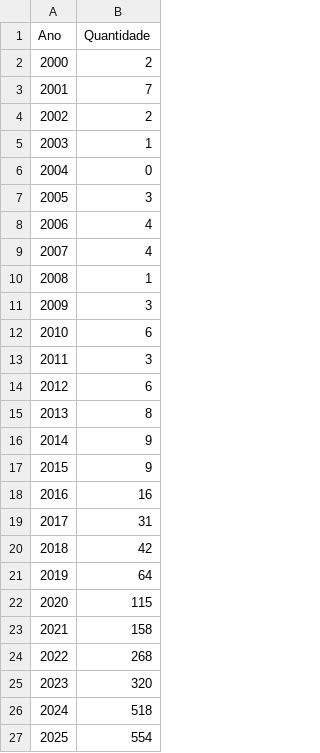
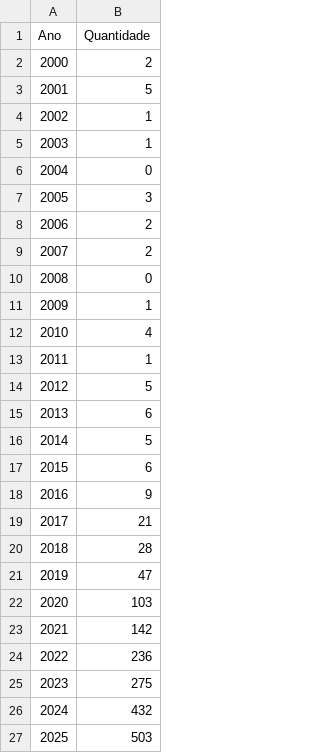
Before and after one commit to OdeilsonMorais/Atividade_Final_FCM, a CSV file: Mariane/Analise_Bibliometrica/resultados/publicacoes_por_ano.csv, drawn as a sheet.

Commit message:
Filtra Article+Review e regenera resultados na base G nos scripts da Mariane

```diff
--- a/Mariane/Analise_Bibliometrica/resultados/publicacoes_por_ano.csv
+++ b/Mariane/Analise_Bibliometrica/resultados/publicacoes_por_ano.csv
@@ -2,4 +2,4 @@
 2000;2
-2001;7
-2002;2
+2001;5
+2002;1
 2003;1
@@ -7,21 +7,21 @@
 2005;3
-2006;4
-2007;4
-2008;1
-2009;3
-2010;6
-2011;3
-2012;6
-2013;8
-2014;9
-2015;9
-2016;16
-2017;31
-2018;42
-2019;64
-2020;115
-2021;158
-2022;268
-2023;320
-2024;518
-2025;554
+2006;2
+2007;2
+2008;0
+2009;1
+2010;4
+2011;1
+2012;5
+2013;6
+2014;5
+2015;6
+2016;9
+2017;21
+2018;28
+2019;47
+2020;103
+2021;142
+2022;236
+2023;275
+2024;432
+2025;503
```
Also changed, not shown: 6 other files.
